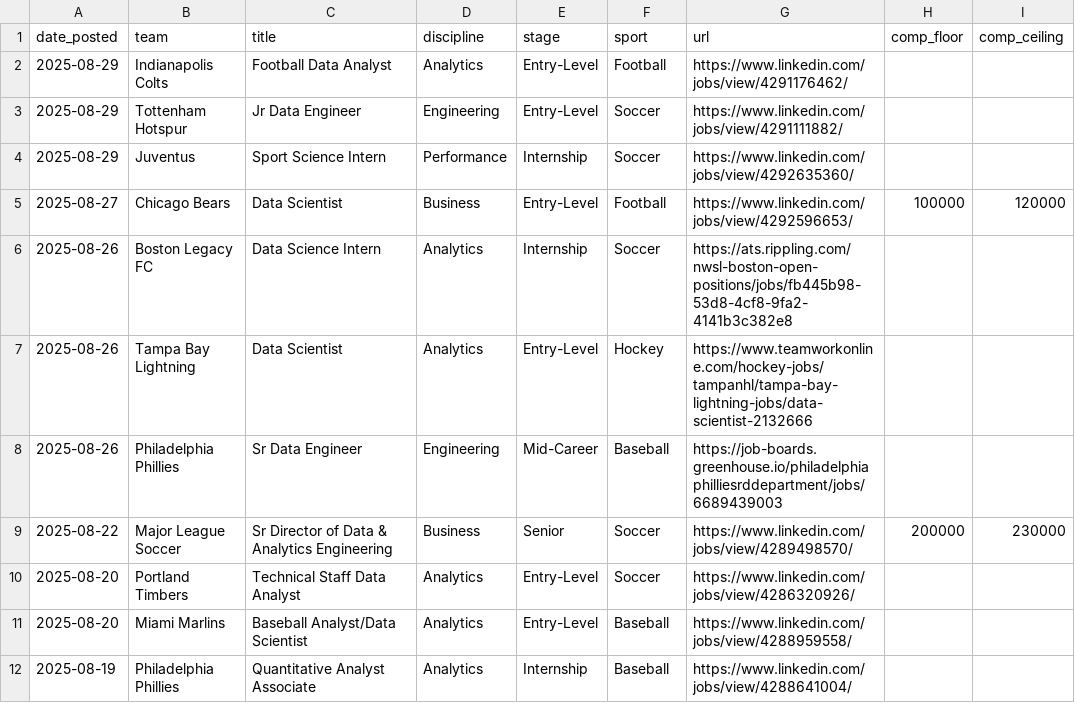
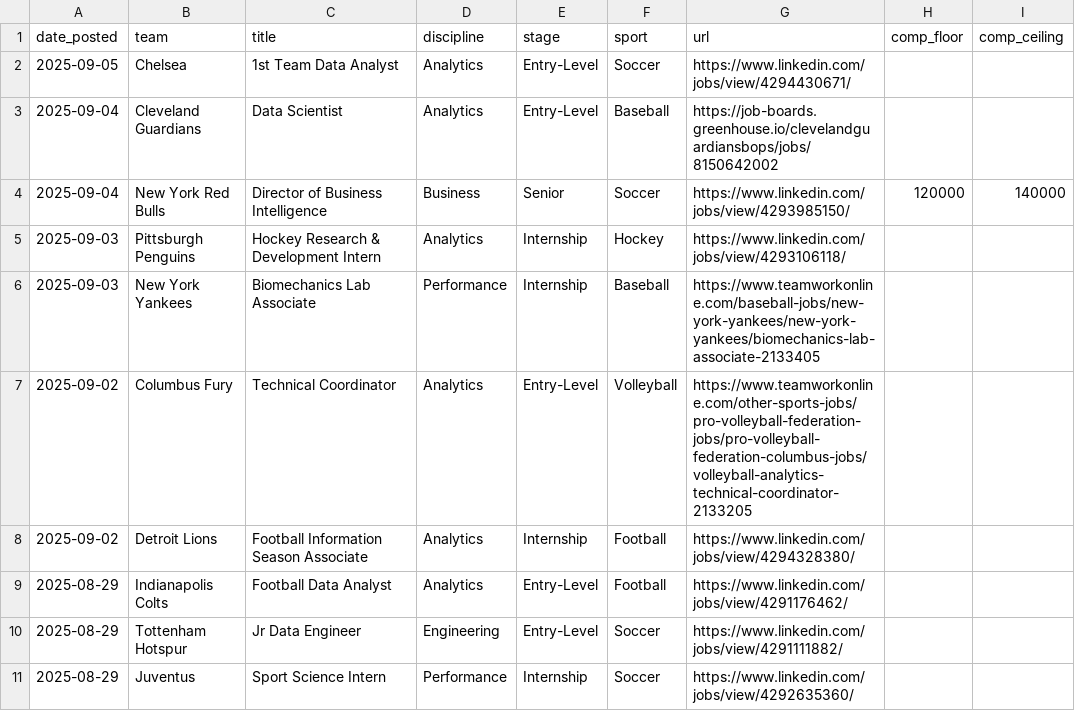
Before and after one commit to saberpowers/saberpowers.github.io, a CSV file: jobs/jobs.csv, drawn as a sheet; only a part is shown; the shorter side is filled out with more unchanged rows; the diff names each change by its address in the sheet, - before the commit and + after, or states it on an @@ line.

```diff
--- a/jobs/jobs.csv
+++ b/jobs/jobs.csv
+row 2: 2025-09-05 | Chelsea | 1st Team Data Analyst | Analytics | Entry-Level | Soccer | https://www.linkedin.com/jobs/view/4294430671/
+row 3: 2025-09-04 | Cleveland Guardians | Data Scientist | Analytics | Entry-Level | Baseball | https://job-boards.greenhouse.io/clevelandguardiansbops/jobs/8150642002
+row 4: 2025-09-04 | New York Red Bulls | Director of Business Intelligence | Business | Senior | Soccer | https://www.linkedin.com/jobs/view/4293985150/ | 120000 | 140000
+row 5: 2025-09-03 | Pittsburgh Penguins | Hockey Research & Development Intern | Analytics | Internship | Hockey | https://www.linkedin.com/jobs/view/4293106118/
+row 6: 2025-09-03 | New York Yankees | Biomechanics Lab Associate | Performance | Internship | Baseball | https://www.teamworkonline.com/baseball-jobs/new-york-yankees/new-york-yankees/biomechanics-lab-associate-2133405
+row 7: 2025-09-02 | Columbus Fury | Technical Coordinator | Analytics | Entry-Level | Volleyball | https://www.teamworkonline.com/other-sports-jobs/pro-volleyball-federation-jobs/pro-volleyball-federation-columbus-jobs/volleyball-analytics-technical-coordinator-2133205
+row 8: 2025-09-02 | Detroit Lions | Football Information Season Associate | Analytics | Internship | Football | https://www.linkedin.com/jobs/view/4294328380/
```
Also changed, not shown: jobs/logos.csv.
